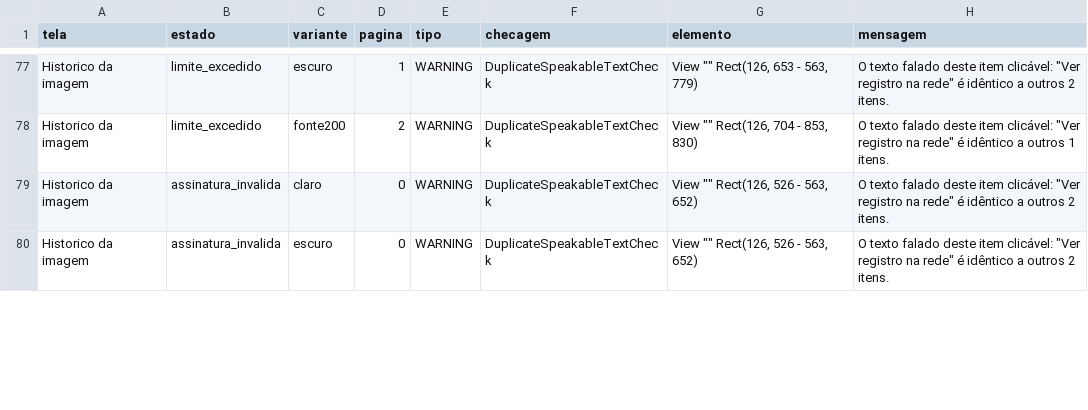
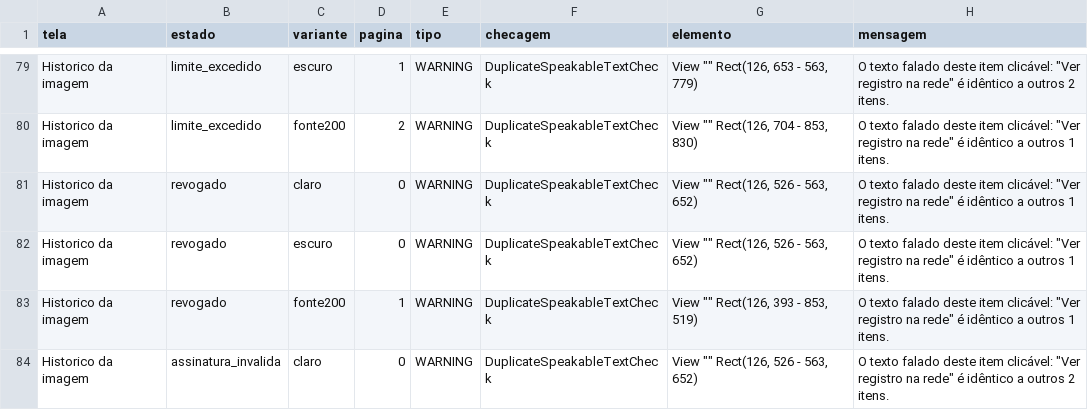
Before and after one commit to laixrsales/HashLens, a CSV file: docs/resultados/dados/acessibilidade.csv, drawn as a sheet; only a part is shown, gaps mark what is left out; the shorter side is filled out with more unchanged rows; the diff covers the shown part only; the diff names each change by its address in the sheet, - before the commit and + after, or states it on an @@ line.

Commit message:
chore: avaliação da 020 no deploy de avaliação — recusas na rede, matriz v2, gás e tempos, acessibilidade e revisão de segurança (020/T058–T066)

```diff
--- a/docs/resultados/dados/acessibilidade.csv
+++ b/docs/resultados/dados/acessibilidade.csv
+row 81: Historico da imagem | revogado | claro | 0 | WARNING | DuplicateSpeakableTextCheck | View "" Rect(126, 526 - 563, 652) | O texto falado deste item clicável: "Ver registro na rede" é idêntico a outros 1 itens.
+row 82: Historico da imagem | revogado | escuro | 0 | WARNING | DuplicateSpeakableTextCheck | View "" Rect(126, 526 - 563, 652) | O texto falado deste item clicável: "Ver registro na rede" é idêntico a outros 1 itens.
+row 83: Historico da imagem | revogado | fonte200 | 1 | WARNING | DuplicateSpeakableTextCheck | View "" Rect(126, 393 - 853, 519) | O texto falado deste item clicável: "Ver registro na rede" é idêntico a outros 1 itens.
```
Also changed, not shown: 4 added rows and 1 edited cell elsewhere in this file, docs/resultados/dados/acessibilidade-cobertura.csv, docs/resultados/dados/recusas.csv, 29 other files.
